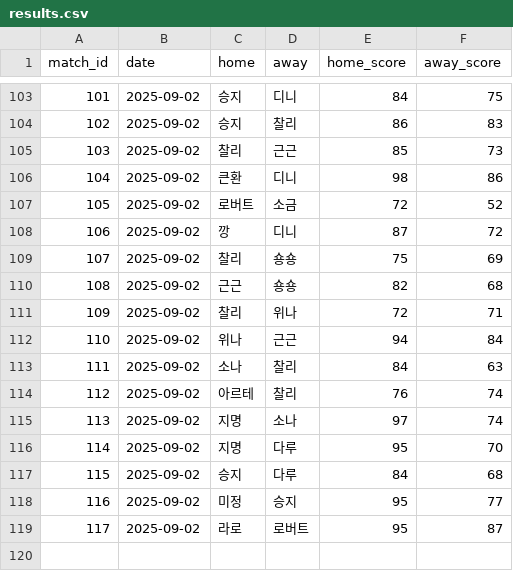
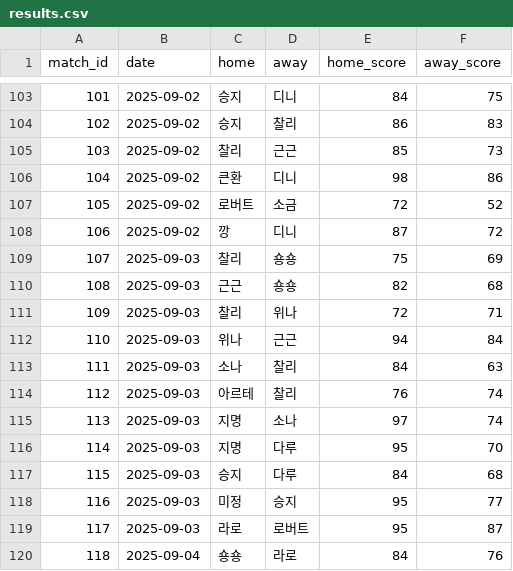
Before and after one commit to famouskawon/Castle-Combo-2025, a CSV file: results.csv, drawn as a sheet; only a part is shown, gaps mark what is left out.

Commit message:
Update results.csv

```diff
--- a/results.csv
+++ b/results.csv
@@ -108,12 +108,13 @@ match_id,date,home,away,home_score,away_score
 106,2025-09-02,깡,디니,87,72
-107,2025-09-02,찰리,숑숑,75,69
-108,2025-09-02,근근,숑숑,82,68
-109,2025-09-02,찰리,위나,72,71
-110,2025-09-02,위나,근근,94,84
-111,2025-09-02,소나,찰리,84,63
-112,2025-09-02,아르테,찰리,76,74
-113,2025-09-02,지명,소나,97,74
-114,2025-09-02,지명,다루,95,70
-115,2025-09-02,승지,다루,84,68
-116,2025-09-02,미정,승지,95,77
-117,2025-09-02,라로,로버트,95,87
+107,2025-09-03,찰리,숑숑,75,69
+108,2025-09-03,근근,숑숑,82,68
+109,2025-09-03,찰리,위나,72,71
+110,2025-09-03,위나,근근,94,84
+111,2025-09-03,소나,찰리,84,63
+112,2025-09-03,아르테,찰리,76,74
+113,2025-09-03,지명,소나,97,74
+114,2025-09-03,지명,다루,95,70
+115,2025-09-03,승지,다루,84,68
+116,2025-09-03,미정,승지,95,77
+117,2025-09-03,라로,로버트,95,87
+118,2025-09-04,숑숑,라로,84,76
```
